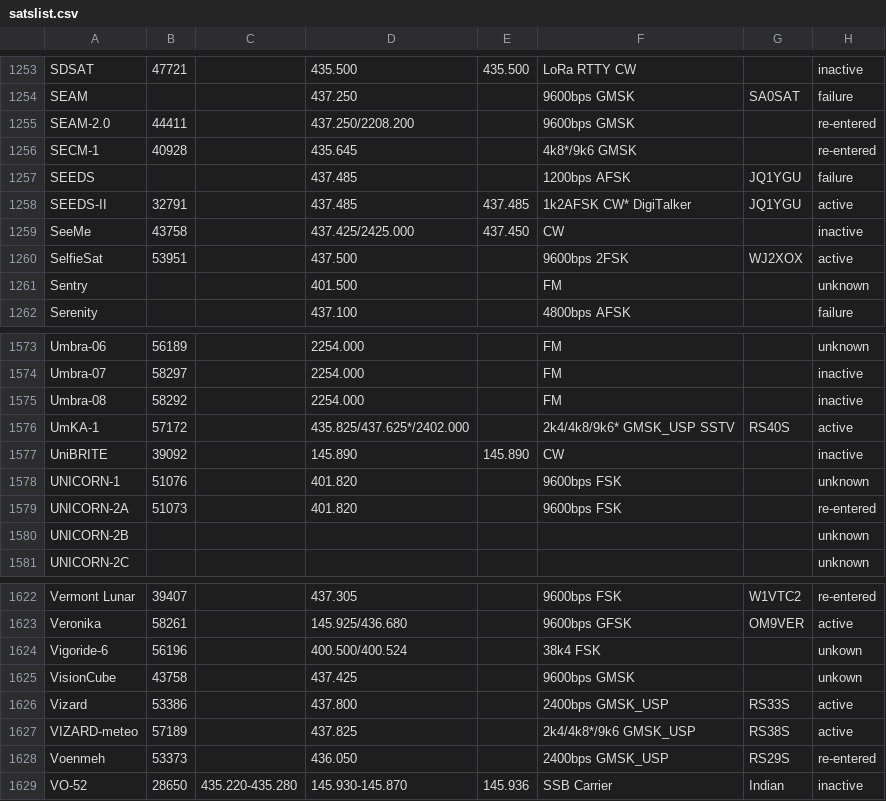
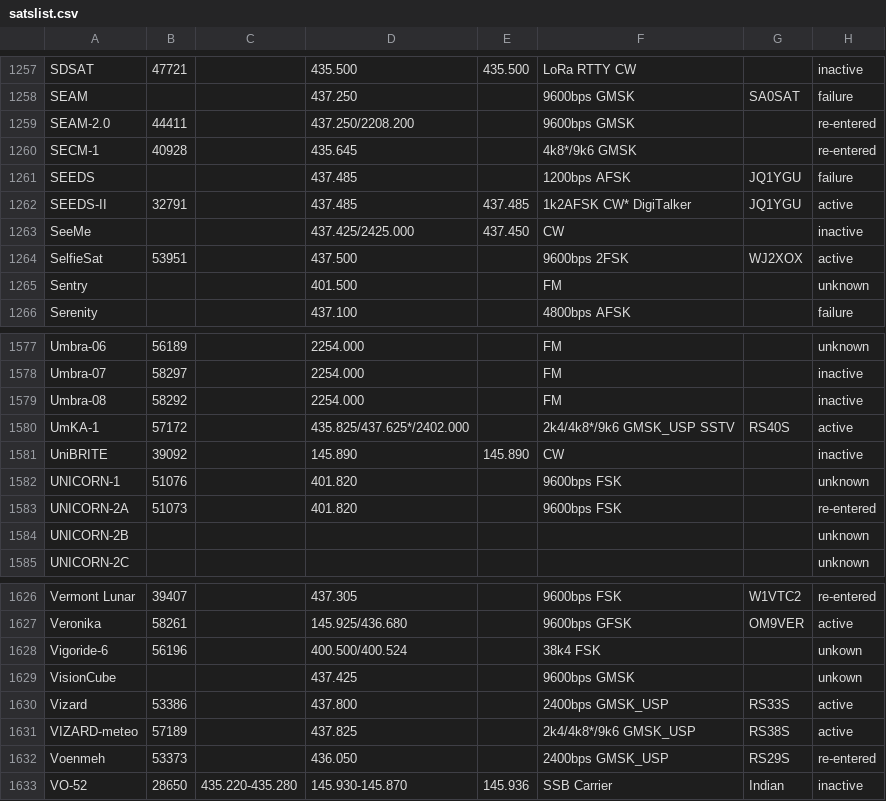
Before and after one commit to drzh/astro, a CSV file: satellite/satslist.csv, drawn as a sheet; only a part is shown, gaps mark what is left out; the diff covers the shown part only.

```diff
--- a/satellite/satslist.csv
+++ b/satellite/satslist.csv
@@ -1258,3 +1262,3 @@ SEEDS;;;437.485 ;;1200bps AFSK;JQ1YGU;failure
 SEEDS-II;32791;;437.485 ;437.485 ;1k2AFSK CW* DigiTalker;JQ1YGU;active
-SeeMe;43758;;437.425/2425.000;437.450 ;CW;;inactive
+SeeMe;;;437.425/2425.000;437.450 ;CW;;inactive
 SelfieSat;53951;;437.500 ;;9600bps 2FSK;WJ2XOX;active
@@ -1575,3 +1579,3 @@ Umbra-07;58297;;2254.000;;FM;;inactive
 Umbra-08;58292;;2254.000;;FM;;inactive
-UmKA-1;57172;;435.825/437.625*/2402.000;;2k4/4k8/9k6* GMSK_USP SSTV;RS40S;active
+UmKA-1;57172;;435.825/437.625*/2402.000;;2k4/4k8*/9k6 GMSK_USP SSTV;RS40S;active
 UniBRITE;39092;;145.890 ;145.890 ;CW;;inactive
@@ -1624,3 +1628,3 @@ Veronika;58261;;145.925/436.680;;9600bps GFSK;OM9VER;active
 Vigoride-6;56196;;400.500/400.524 ;;38k4 FSK;;unkown
-VisionCube;43758;;437.425 ;;9600bps GMSK;;unkown
+VisionCube;;;437.425 ;;9600bps GMSK;;unkown
 Vizard;53386;;437.800 ;;2400bps GMSK_USP;RS33S;active
```
Also changed, not shown: 4 added rows and 25 edited cells elsewhere in this file, 1 other file.
